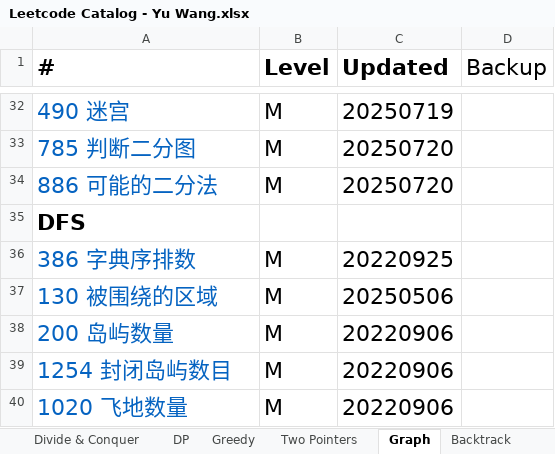
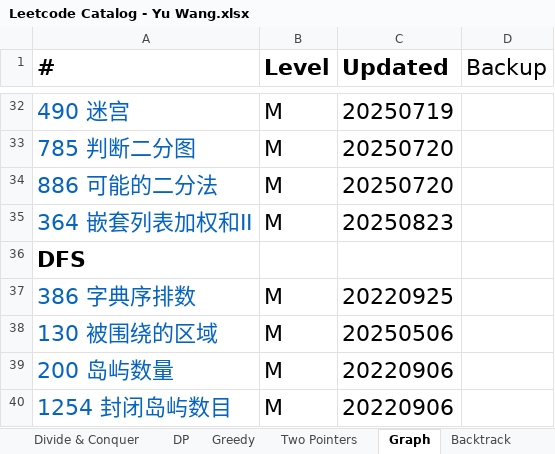
Before and after one commit to chriswang27/MyStudyNotes, an Excel workbook: Algorithms/Leetcode/Leetcode Catalog - Yu Wang.xlsx, sheet Graph, drawn as a sheet; only a part is shown, gaps mark what is left out; the shorter side is filled out with more unchanged rows; values as stored, in another font and other column widths than the file's, no borders; the diff names each change by its address in the sheet, - before the commit and + after, or states it on an @@ line.

```diff
--- a/Algorithms/Leetcode/Leetcode Catalog - Yu Wang.xlsx (sheet Graph)
+++ b/Algorithms/Leetcode/Leetcode Catalog - Yu Wang.xlsx (sheet Graph)
+row 35: 364 嵌套列表加权和II | M | 20250823
```
Also changed, not shown: sheet Stack & Queue, sheet Heap PQ, sheet Hash, sheet Sliding Window, 2 other files.
